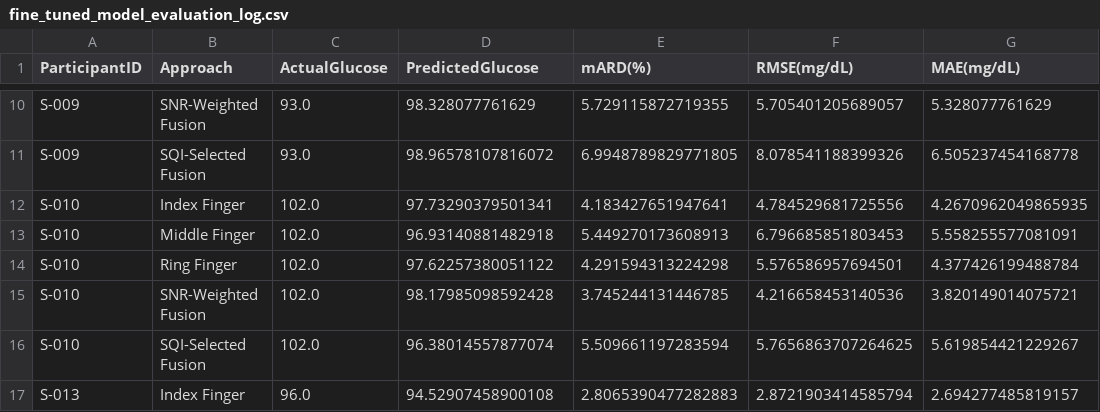
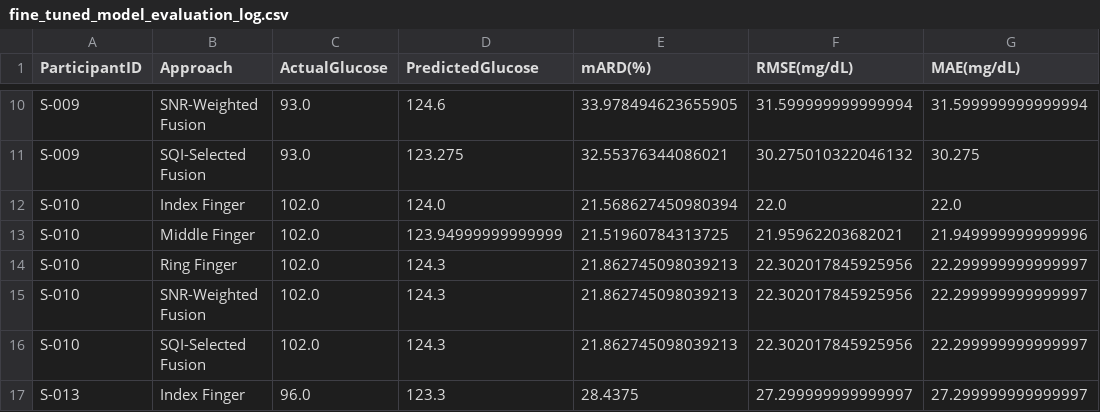
Before and after one commit to kentcanonigo/CAPSTONE_Project_PPG_Glucose, a CSV file: 04_Collected_Data_Analysis/evaluation_results/fine_tuned_model_evaluation_log.csv, drawn as a sheet; only a part is shown, gaps mark what is left out; the diff covers the shown part only; the diff names each change by its address in the sheet, - before the commit and + after, or states it on an @@ line.

```diff
--- a/04_Collected_Data_Analysis/evaluation_results/fine_tuned_model_evaluation_log.csv
+++ b/04_Collected_Data_Analysis/evaluation_results/fine_tuned_model_evaluation_log.csv
-D10 (PredictedGlucose): 98.328077761629
+D10 (PredictedGlucose): 124.6
-E10 (mARD(%)): 5.729115872719355
+E10 (mARD(%)): 33.978494623655905
-F10 (RMSE(mg/dL)): 5.705401205689057
+F10 (RMSE(mg/dL)): 31.599999999999994
-G10 (MAE(mg/dL)): 5.328077761629
+G10 (MAE(mg/dL)): 31.599999999999994
-D11 (PredictedGlucose): 98.96578107816072
+D11 (PredictedGlucose): 123.275
-E11 (mARD(%)): 6.9948789829771805
+E11 (mARD(%)): 32.55376344086021
-F11 (RMSE(mg/dL)): 8.078541188399326
+F11 (RMSE(mg/dL)): 30.275010322046132
-G11 (MAE(mg/dL)): 6.505237454168778
+G11 (MAE(mg/dL)): 30.275
-D12 (PredictedGlucose): 97.73290379501341
+D12 (PredictedGlucose): 124.0
-E12 (mARD(%)): 4.183427651947641
+E12 (mARD(%)): 21.568627450980394
-F12 (RMSE(mg/dL)): 4.784529681725556
+F12 (RMSE(mg/dL)): 22.0
-G12 (MAE(mg/dL)): 4.2670962049865935
+G12 (MAE(mg/dL)): 22.0
-D13 (PredictedGlucose): 96.93140881482918
+D13 (PredictedGlucose): 123.94999999999999
-E13 (mARD(%)): 5.449270173608913
+E13 (mARD(%)): 21.51960784313725
-F13 (RMSE(mg/dL)): 6.796685851803453
+F13 (RMSE(mg/dL)): 21.95962203682021
-G13 (MAE(mg/dL)): 5.558255577081091
+G13 (MAE(mg/dL)): 21.949999999999996
-D14 (PredictedGlucose): 97.62257380051122
+D14 (PredictedGlucose): 124.3
-E14 (mARD(%)): 4.291594313224298
+E14 (mARD(%)): 21.862745098039213
-F14 (RMSE(mg/dL)): 5.576586957694501
+F14 (RMSE(mg/dL)): 22.302017845925956
-G14 (MAE(mg/dL)): 4.377426199488784
+G14 (MAE(mg/dL)): 22.299999999999997
-D15 (PredictedGlucose): 98.17985098592428
+D15 (PredictedGlucose): 124.3
-E15 (mARD(%)): 3.745244131446785
+E15 (mARD(%)): 21.862745098039213
-F15 (RMSE(mg/dL)): 4.216658453140536
+F15 (RMSE(mg/dL)): 22.302017845925956
-G15 (MAE(mg/dL)): 3.820149014075721
+G15 (MAE(mg/dL)): 22.299999999999997
-D16 (PredictedGlucose): 96.38014557877074
+D16 (PredictedGlucose): 124.3
-E16 (mARD(%)): 5.509661197283594
+E16 (mARD(%)): 21.862745098039213
-F16 (RMSE(mg/dL)): 5.7656863707264625
+F16 (RMSE(mg/dL)): 22.302017845925956
-G16 (MAE(mg/dL)): 5.619854421229267
+G16 (MAE(mg/dL)): 22.299999999999997
-D17 (PredictedGlucose): 94.52907458900108
+D17 (PredictedGlucose): 123.3
-E17 (mARD(%)): 2.8065390477282883
+E17 (mARD(%)): 28.4375
-F17 (RMSE(mg/dL)): 2.8721903414585794
+F17 (RMSE(mg/dL)): 27.299999999999997
-G17 (MAE(mg/dL)): 2.694277485819157
+G17 (MAE(mg/dL)): 27.299999999999997
```
Also changed, not shown: 88 edited cells elsewhere in this file, 04_Collected_Data_Analysis/Collected_Data/Labels/collected_labels.csv, 04_Collected_Data_Analysis/Collected_Data/RawData/S-016_1_ppg.csv, 11 other files.
